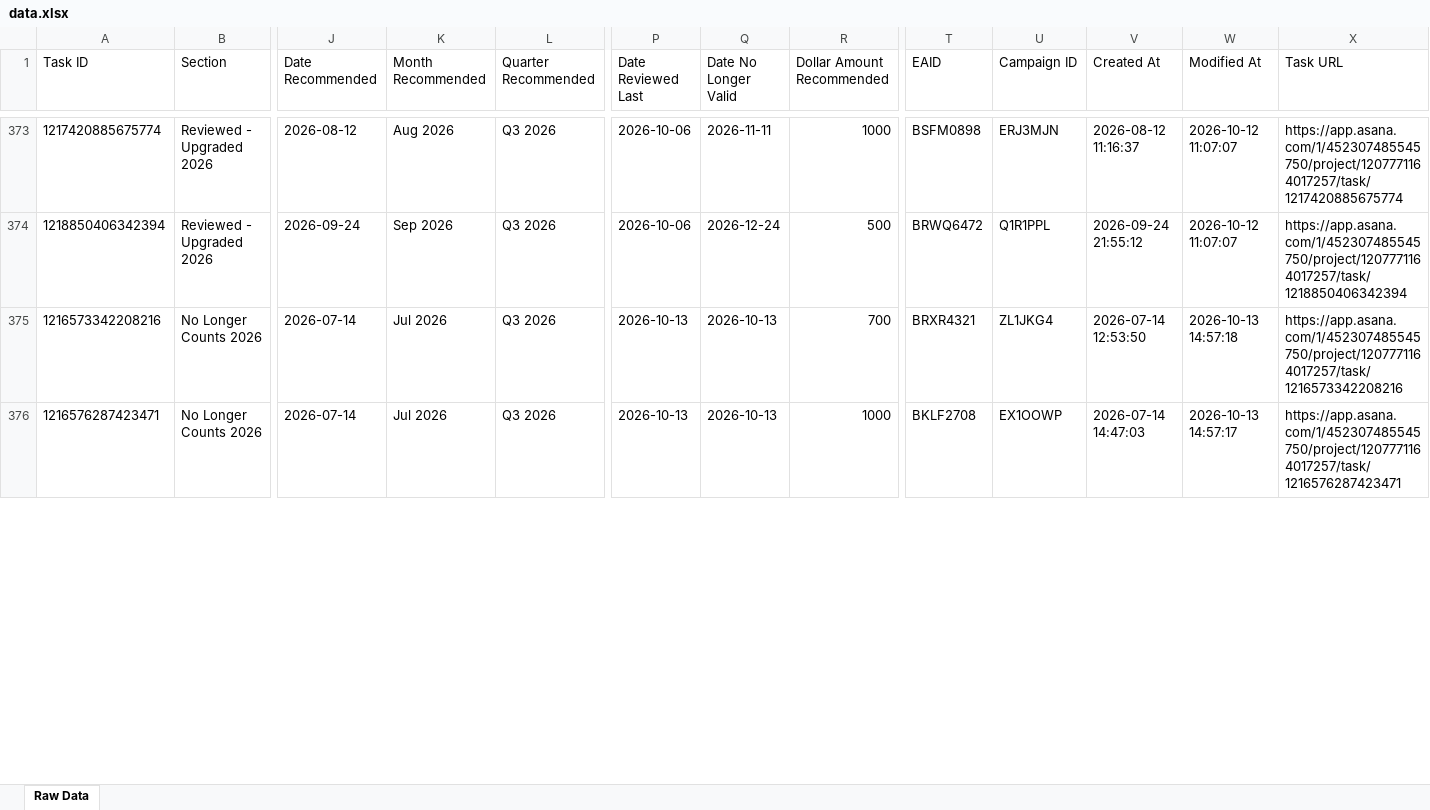
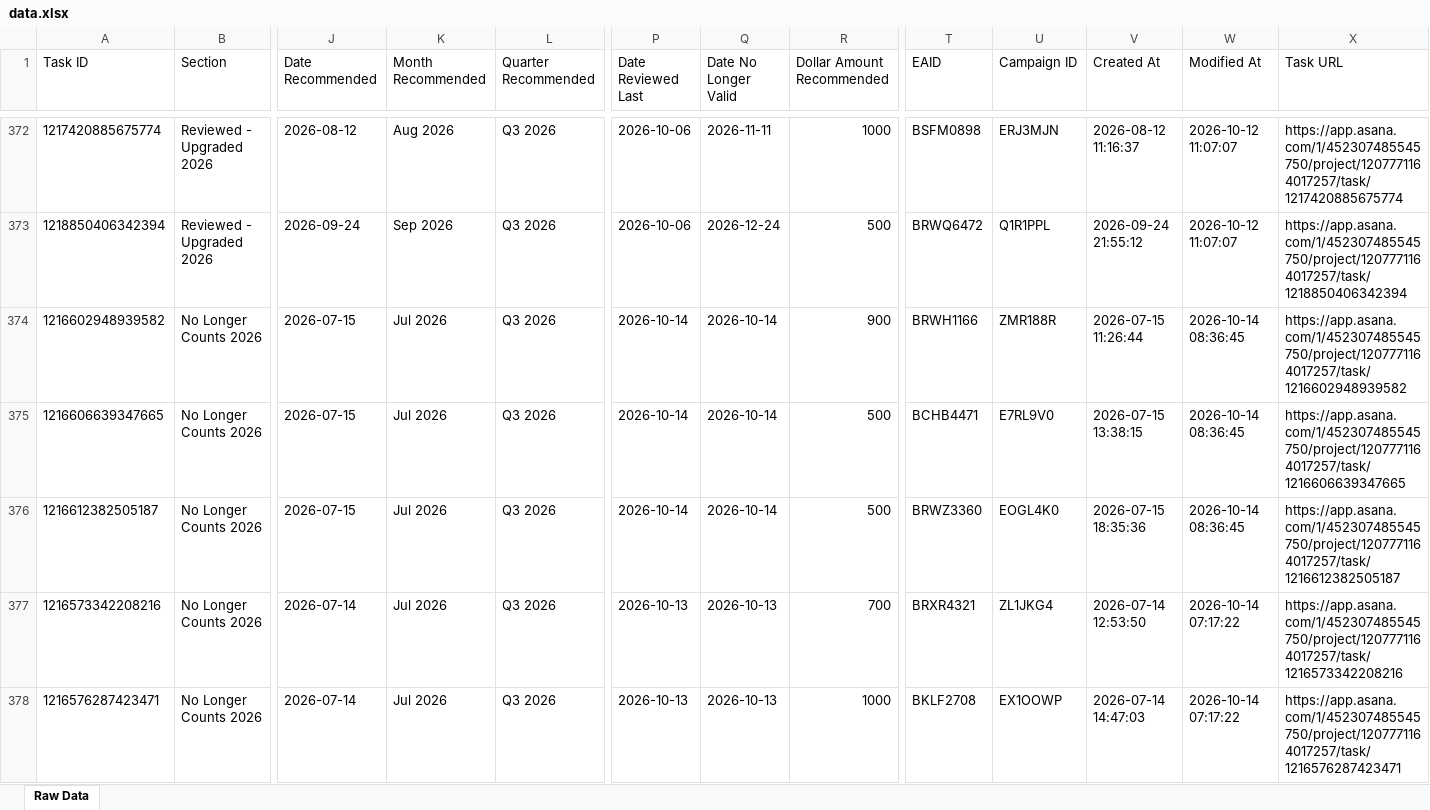
Before and after one commit to timramosthryv/budget-increase-recommendations, an Excel workbook: data.xlsx, sheet Raw Data, drawn as a sheet; only a part is shown, gaps mark what is left out; values as stored, in another font and other column widths than the file's, no borders; addresses are those after the commit; rows hold the shown columns only; the diff covers the shown part only; the diff names each change by its address in the sheet, - before the commit and + after, or states it on an @@ line.

```diff
--- a/data.xlsx (sheet Raw Data)
+++ b/data.xlsx (sheet Raw Data)
+row 374: 1216602948939582 | No Longer Counts 2026 | 2026-07-15 | Jul 2026 | Q3 2026 | 2026-10-14 | 2026-10-14 | 900 | BRWH1166 | ZMR188R | 2026-07-15 11:26:44 | 2026-10-14 08:36:45 | https://app.asana.com/1/452307485545750/project/1207771164017257/task/1216602948939582
+row 375: 1216606639347665 | No Longer Counts 2026 | 2026-07-15 | Jul 2026 | Q3 2026 | 2026-10-14 | 2026-10-14 | 500 | BCHB4471 | E7RL9V0 | 2026-07-15 13:38:15 | 2026-10-14 08:36:45 | https://app.asana.com/1/452307485545750/project/1207771164017257/task/1216606639347665
+row 376: 1216612382505187 | No Longer Counts 2026 | 2026-07-15 | Jul 2026 | Q3 2026 | 2026-10-14 | 2026-10-14 | 500 | BRWZ3360 | EOGL4K0 | 2026-07-15 18:35:36 | 2026-10-14 08:36:45 | https://app.asana.com/1/452307485545750/project/1207771164017257/task/1216612382505187
-W377 (Modified At): 2026-10-13 14:57:18
+W377 (Modified At): 2026-10-14 07:17:22
-W378 (Modified At): 2026-10-13 14:57:17
+W378 (Modified At): 2026-10-14 07:17:22
```
Also changed, not shown: 2 added rows, 3 removed rows and 489 edited cells elsewhere in this sheet, 1 other file.
